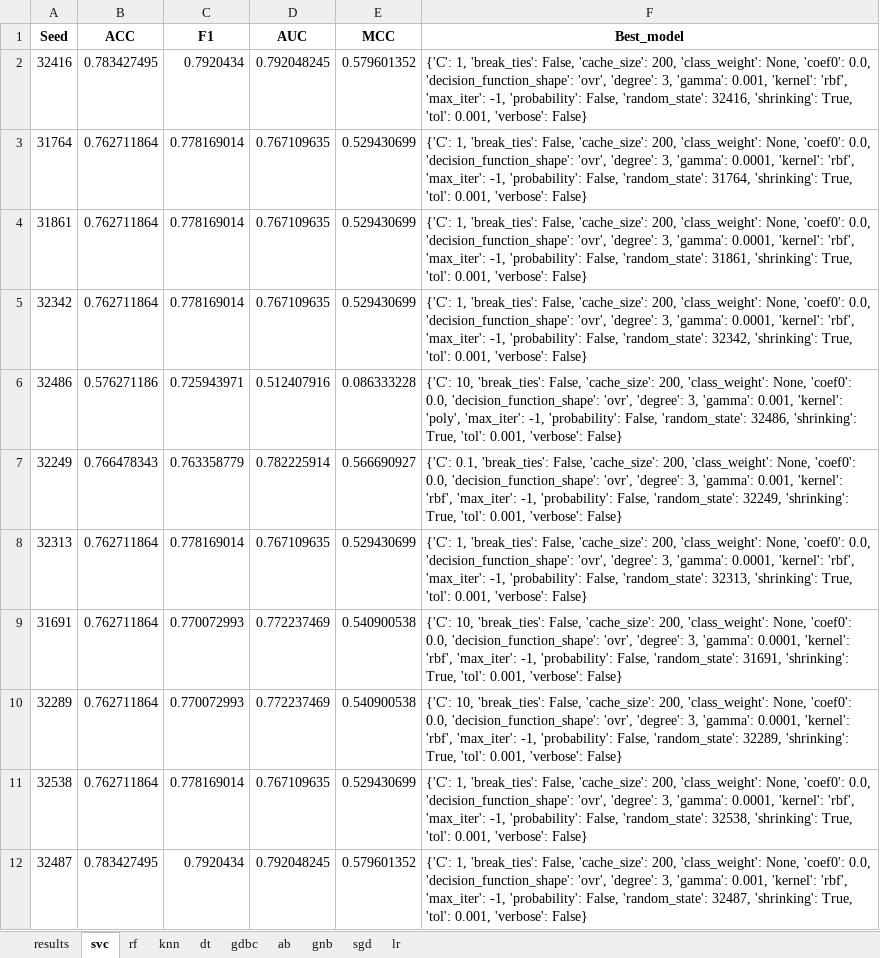
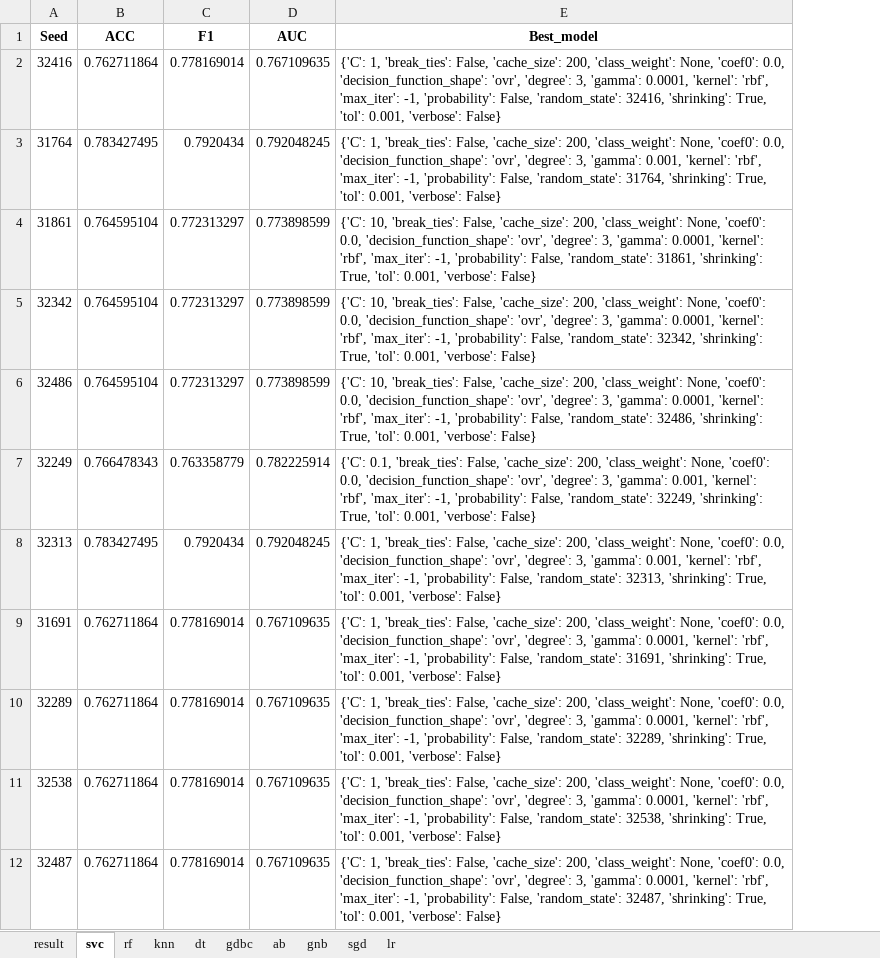
Before and after one commit to Hovi123123/Open-source, an Excel workbook: results/ML_results/5.xlsx, sheet svc, drawn as a sheet; only a part is shown; values as stored, in another font and other column widths than the file's, no borders; removed rows and columns are numbered as before the commit, all else as after; the diff covers the shown part only; the diff names each change by its address in the sheet, - before the commit and + after, or states it on an @@ line.

```diff
--- a/results/ML_results/5.xlsx (sheet svc)
+++ b/results/ML_results/5.xlsx (sheet svc)
-sheet tab: results
+sheet tab: result
-column E (MCC), rows 2-12: 0.579601352 | 0.529430699 | 0.529430699 | 0.529430699 | 0.086333228 | 0.566690927 | 0.529430699 | 0.540900538 | 0.540900538 | 0.529430699 | 0.579601352
-B2 (ACC): 0.783427495
+B2 (ACC): 0.762711864
-C2 (F1): 0.7920434
+C2 (F1): 0.778169014
-D2 (AUC): 0.792048245
+D2 (AUC): 0.767109635
-E2 (Best_model): …3, 'gamma': 0.001, 'kernel': 'rbf',…
+E2 (Best_model): …3, 'gamma': 0.0001, 'kernel': 'rbf',…
-B3 (ACC): 0.762711864
+B3 (ACC): 0.783427495
-C3 (F1): 0.778169014
+C3 (F1): 0.7920434
-D3 (AUC): 0.767109635
+D3 (AUC): 0.792048245
-E3 (Best_model): …3, 'gamma': 0.0001, 'kernel': 'rbf',…
+E3 (Best_model): …3, 'gamma': 0.001, 'kernel': 'rbf',…
-B4:B5 (ACC): 0.762711864
+B4:B5 (ACC): 0.764595104
-C4:C5 (F1): 0.778169014
+C4:C5 (F1): 0.772313297
-D4:D5 (AUC): 0.767109635
+D4:D5 (AUC): 0.773898599
-E4 (Best_model): {'C': 1, 'break_ties': False,…
+E4 (Best_model): {'C': 10, 'break_ties': False,…
-E5 (Best_model): {'C': 1, 'break_ties': False,…
+E5 (Best_model): {'C': 10, 'break_ties': False,…
-B6 (ACC): 0.576271186
+B6 (ACC): 0.764595104
-C6 (F1): 0.725943971
+C6 (F1): 0.772313297
-D6 (AUC): 0.512407916
+D6 (AUC): 0.773898599
-E6 (Best_model): …3, 'gamma': 0.001, 'kernel': 'poly', 'max_iter': -1,…
+E6 (Best_model): …3, 'gamma': 0.0001, 'kernel': 'rbf', 'max_iter': -1,…
-B8 (ACC): 0.762711864
+B8 (ACC): 0.783427495
-C8 (F1): 0.778169014
+C8 (F1): 0.7920434
-D8 (AUC): 0.767109635
+D8 (AUC): 0.792048245
-E8 (Best_model): …3, 'gamma': 0.0001, 'kernel': 'rbf',…
+E8 (Best_model): …3, 'gamma': 0.001, 'kernel': 'rbf',…
-C9:C10 (F1): 0.770072993
+C9:C10 (F1): 0.778169014
-D9:D10 (AUC): 0.772237469
+D9:D10 (AUC): 0.767109635
-E9 (Best_model): {'C': 10, 'break_ties': False,…
+E9 (Best_model): {'C': 1, 'break_ties': False,…
-E10 (Best_model): {'C': 10, 'break_ties': False,…
+E10 (Best_model): {'C': 1, 'break_ties': False,…
-B12 (ACC): 0.783427495
+B12 (ACC): 0.762711864
-C12 (F1): 0.7920434
+C12 (F1): 0.778169014
-D12 (AUC): 0.792048245
+D12 (AUC): 0.767109635
-E12 (Best_model): …3, 'gamma': 0.001, 'kernel': 'rbf',…
+E12 (Best_model): …3, 'gamma': 0.0001, 'kernel': 'rbf',…
```
Also changed, not shown: 51 edited cells elsewhere in this sheet, sheet sgd, sheet rf, sheet knn, sheet dt, sheet gdbc, sheet result, 3 more sheets, results/ML_results/1.xlsx, results/ML_results/2.xlsx, 6 other files.
